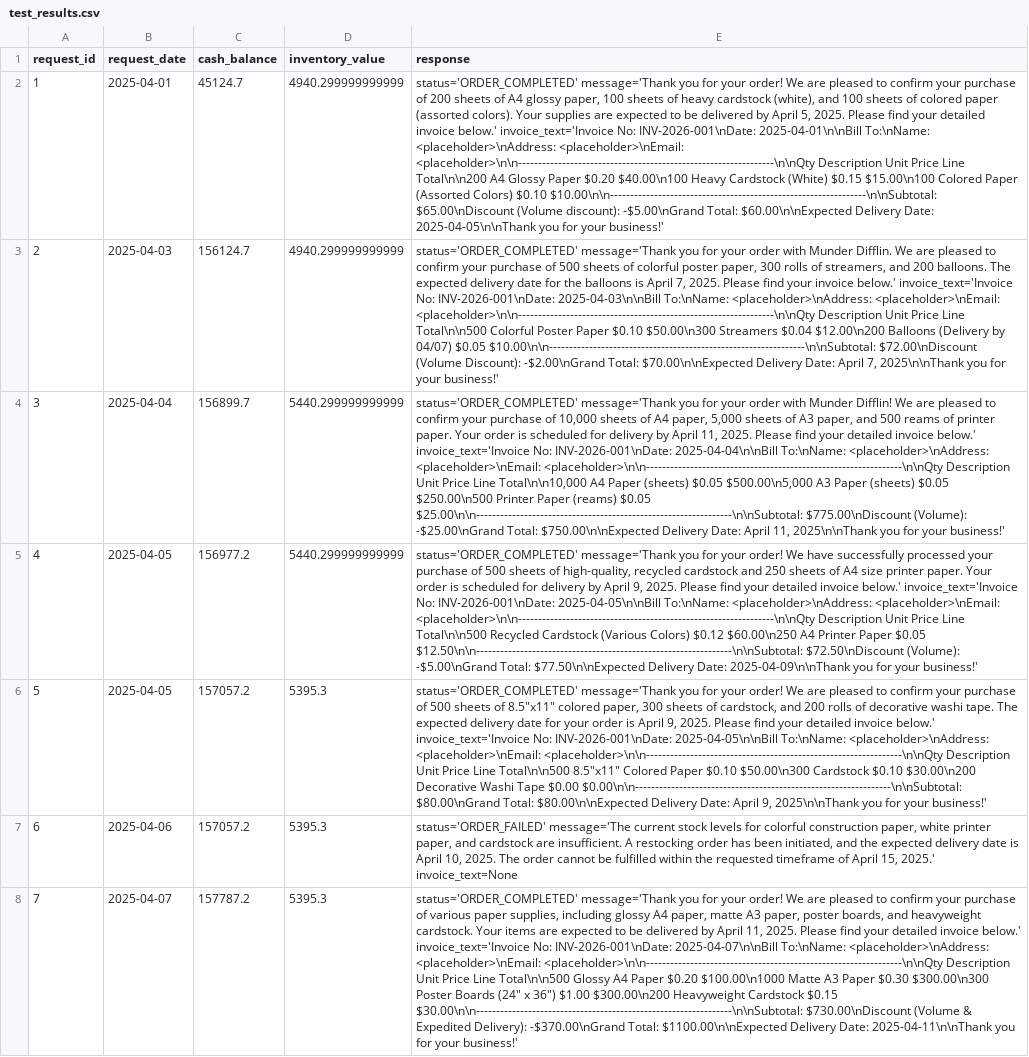
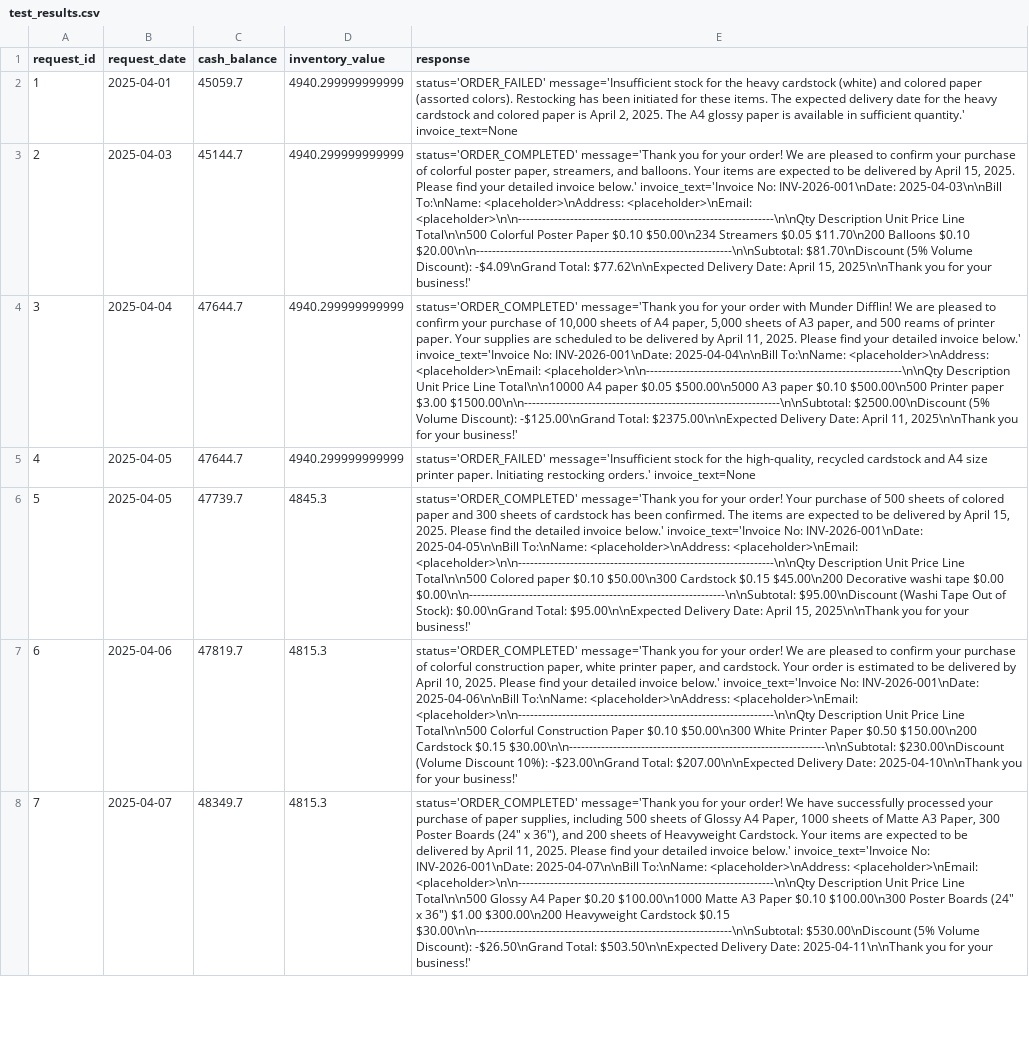
Before and after one commit to antonyxt/Agentic-AI, a CSV file: Beavers-Choice-Paper-Company/test_results.csv, drawn as a sheet; only a part is shown; the diff covers the shown part only; the diff names each change by its address in the sheet, - before the commit and + after, or states it on an @@ line.

Commit message:
modified quote prompt to returns grand total after applying discount

```diff
--- a/Beavers-Choice-Paper-Company/test_results.csv
+++ b/Beavers-Choice-Paper-Company/test_results.csv
-C2 (cash_balance): 45124.7
+C2 (cash_balance): 45059.7
-E2 (response): status='ORDER_COMPLETED' message='Thank you for your order! We are pleased to confirm your purchase of 200 sheets of A4 glossy paper, 100 sheets of heavy cardstock (white), and 100 sheets of colored paper (assorted colors). Your supplies are expected to be delivered by April 5, 2025. Please find your detailed invoice below.' invoice_text='Invoice No: INV-2026-001\nDate: 2025-04-01\n\nBill To:\nName: <placeholder>\nAddress: <placeholder>\nEmail: <placeholder>\n\n----------------------------------------------------------------\n\nQty Description Unit Price Line Total\n\n200 A4 Glossy Paper $0.20 $40.00\n100 Heavy Cardstock (White) $0.15 $15.00\n100 Colored Paper (Assorted Colors) $0.10 $10.00\n\n----------------------------------------------------------------\n\nSubtotal: $65.00\nDiscount (Volume discount): -$5.00\nGrand Total: $60.00\n\nExpected Delivery Date: 2025-04-05\n\nThank you for your business!'
+E2 (response): status='ORDER_FAILED' message='Insufficient stock for the heavy cardstock (white) and colored paper (assorted colors). Restocking has been initiated for these items. The expected delivery date for the heavy cardstock and colored paper is April 2, 2025. The A4 glossy paper is available in sufficient quantity.' invoice_text=None
-C3 (cash_balance): 156124.7
+C3 (cash_balance): 45144.7
-E3 (response): …for your order with Munder Difflin. We are pleased to confirm your purchase of 500 sheets of colorful poster paper, 300 rolls of streamers, and 200 balloons. The expected delivery date for the balloons is April 7, 2025. Please find your invoice below.' invoice_text='Invoice No: INV-2026-001\nDate: 2025-04-03\n\nBill To:\nName: <placeholder>\nAddress: <placeholder>\nEmail: <placeholder>\n\n----------------------------------------------------------------\n\nQty Description Unit Price Line Total\n\n500 Colorful Poster Paper $0.10 $50.00\n300 Streamers $0.04 $12.00\n200 Balloons (Delivery by 04/07) $0.05 $10.00\n\n----------------------------------------------------------------\n\nSubtotal: $72.00\nDiscount (Volume Discount): -$2.00\nGrand Total: $70.00\n\nExpected Delivery Date: April 7, 2025\n\nThank you…
+E3 (response): …for your order! We are pleased to confirm your purchase of colorful poster paper, streamers, and balloons. Your items are expected to be delivered by April 15, 2025. Please find your detailed invoice below.' invoice_text='Invoice No: INV-2026-001\nDate: 2025-04-03\n\nBill To:\nName: <placeholder>\nAddress: <placeholder>\nEmail: <placeholder>\n\n----------------------------------------------------------------\n\nQty Description Unit Price Line Total\n\n500 Colorful Poster Paper $0.10 $50.00\n234 Streamers $0.05 $11.70\n200 Balloons $0.10 $20.00\n\n----------------------------------------------------------------\n\nSubtotal: $81.70\nDiscount (5% Volume Discount): -$4.09\nGrand Total: $77.62\n\nExpected Delivery Date: April 15, 2025\n\nThank you…
-C4 (cash_balance): 156899.7
+C4 (cash_balance): 47644.7
-D4:D5 (inventory_value): 5440.299999999999
+D4:D5 (inventory_value): 4940.299999999999
-E4 (response): …paper. Your order is scheduled for delivery by April 11, 2025. Please find your detailed invoice below.' invoice_text='Invoice No: INV-2026-001\nDate: 2025-04-04\n\nBill To:\nName: <placeholder>\nAddress: <placeholder>\nEmail: <placeholder>\n\n----------------------------------------------------------------\n\nQty Description Unit Price Line Total\n\n10,000 A4 Paper (sheets) $0.05 $500.00\n5,000 A3 Paper (sheets) $0.05 $250.00\n500 Printer Paper (reams) $0.05 $25.00\n\n----------------------------------------------------------------\n\nSubtotal: $775.00\nDiscount (Volume): -$25.00\nGrand Total: $750.00\n\nExpected Delivery Date:…
+E4 (response): …paper. Your supplies are scheduled to be delivered by April 11, 2025. Please find your detailed invoice below.' invoice_text='Invoice No: INV-2026-001\nDate: 2025-04-04\n\nBill To:\nName: <placeholder>\nAddress: <placeholder>\nEmail: <placeholder>\n\n----------------------------------------------------------------\n\nQty Description Unit Price Line Total\n\n10000 A4 paper $0.05 $500.00\n5000 A3 paper $0.10 $500.00\n500 Printer paper $3.00 $1500.00\n\n----------------------------------------------------------------\n\nSubtotal: $2500.00\nDiscount (5% Volume Discount): -$125.00\nGrand Total: $2375.00\n\nExpected Delivery Date:…
-C5 (cash_balance): 156977.2
+C5 (cash_balance): 47644.7
-E5 (response): status='ORDER_COMPLETED' message='Thank you for your order! We have successfully processed your purchase of 500 sheets of high-quality, recycled cardstock and 250 sheets of A4 size printer paper. Your order is scheduled for delivery by April 9, 2025. Please find your detailed invoice below.' invoice_text='Invoice No: INV-2026-001\nDate: 2025-04-05\n\nBill To:\nName: <placeholder>\nAddress: <placeholder>\nEmail: <placeholder>\n\n----------------------------------------------------------------\n\nQty Description Unit Price Line Total\n\n500 Recycled Cardstock (Various Colors) $0.12 $60.00\n250 A4 Printer Paper $0.05 $12.50\n\n----------------------------------------------------------------\n\nSubtotal: $72.50\nDiscount (Volume): -$5.00\nGrand Total: $77.50\n\nExpected Delivery Date: 2025-04-09\n\nThank you for your business!'
+E5 (response): status='ORDER_FAILED' message='Insufficient stock for the high-quality, recycled cardstock and A4 size printer paper. Initiating restocking orders.' invoice_text=None
-C6 (cash_balance): 157057.2
+C6 (cash_balance): 47739.7
-D6 (inventory_value): 5395.3
+D6 (inventory_value): 4845.3
-E6 (response): …your order! We are pleased to confirm your purchase of 500 sheets of 8.5"x11" colored paper, 300 sheets of cardstock, and 200 rolls of decorative washi tape. The expected delivery date for your order is April 9, 2025. Please find your detailed invoice below.' invoice_text='Invoice No: INV-2026-001\nDate: 2025-04-05\n\nBill To:\nName: <placeholder>\nAddress: <placeholder>\nEmail: <placeholder>\n\n----------------------------------------------------------------\n\nQty Description Unit Price Line Total\n\n500 8.5"x11" Colored Paper $0.10 $50.00\n300 Cardstock $0.10 $30.00\n200 Decorative Washi Tape $0.00 $0.00\n\n----------------------------------------------------------------\n\nSubtotal: $80.00\nGrand Total: $80.00\n\nExpected Delivery Date: April 9, 2025\n\nThank you…
+E6 (response): …your order! Your purchase of 500 sheets of colored paper and 300 sheets of cardstock has been confirmed. The items are expected to be delivered by April 15, 2025. Please find the detailed invoice below.' invoice_text='Invoice No: INV-2026-001\nDate: 2025-04-05\n\nBill To:\nName: <placeholder>\nAddress: <placeholder>\nEmail: <placeholder>\n\n----------------------------------------------------------------\n\nQty Description Unit Price Line Total\n\n500 Colored paper $0.10 $50.00\n300 Cardstock $0.15 $45.00\n200 Decorative washi tape $0.00 $0.00\n\n----------------------------------------------------------------\n\nSubtotal: $95.00\nDiscount (Washi Tape Out of Stock): $0.00\nGrand Total: $95.00\n\nExpected Delivery Date: April 15, 2025\n\nThank you…
-C7 (cash_balance): 157057.2
+C7 (cash_balance): 47819.7
-D7:D8 (inventory_value): 5395.3
+D7:D8 (inventory_value): 4815.3
-E7 (response): status='ORDER_FAILED' message='The current stock levels for colorful construction paper, white printer paper, and cardstock are insufficient. A restocking order has been initiated, and the expected delivery date is April 10, 2025. The order cannot be fulfilled within the requested timeframe of April 15, 2025.' invoice_text=None
+E7 (response): status='ORDER_COMPLETED' message='Thank you for your order! We are pleased to confirm your purchase of colorful construction paper, white printer paper, and cardstock. Your order is estimated to be delivered by April 10, 2025. Please find your detailed invoice below.' invoice_text='Invoice No: INV-2026-001\nDate: 2025-04-06\n\nBill To:\nName: <placeholder>\nAddress: <placeholder>\nEmail: <placeholder>\n\n----------------------------------------------------------------\n\nQty Description Unit Price Line Total\n\n500 Colorful Construction Paper $0.10 $50.00\n300 White Printer Paper $0.50 $150.00\n200 Cardstock $0.15 $30.00\n\n----------------------------------------------------------------\n\nSubtotal: $230.00\nDiscount (Volume Discount 10%): -$23.00\nGrand Total: $207.00\n\nExpected Delivery Date: 2025-04-10\n\nThank you for your business!'
-C8 (cash_balance): 157787.2
+C8 (cash_balance): 48349.7
-E8 (response): …order! We are pleased to confirm your purchase of various paper supplies, including glossy A4 paper, matte A3 paper, poster boards, and heavyweight cardstock. Your items are expected to be delivered by April 11, 2025. Please find your detailed invoice below.' invoice_text='Invoice No: INV-2026-001\nDate: 2025-04-07\n\nBill To:\nName: <placeholder>\nAddress: <placeholder>\nEmail: <placeholder>\n\n----------------------------------------------------------------\n\nQty Description Unit Price Line Total\n\n500 Glossy A4 Paper $0.20 $100.00\n1000 Matte A3 Paper $0.30 $300.00\n300 Poster Boards (24" x 36") $1.00 $300.00\n200 Heavyweight Cardstock $0.15 $30.00\n\n----------------------------------------------------------------\n\nSubtotal: $730.00\nDiscount (Volume & Expedited Delivery): -$370.00\nGrand Total: $1100.00\n\nExpected Delivery Date:…
+E8 (response): …order! We have successfully processed your purchase of paper supplies, including 500 sheets of Glossy A4 Paper, 1000 sheets of Matte A3 Paper, 300 Poster Boards (24" x 36"), and 200 sheets of Heavyweight Cardstock. Your items are expected to be delivered by April 11, 2025. Please find your detailed invoice below.' invoice_text='Invoice No: INV-2026-001\nDate: 2025-04-07\n\nBill To:\nName: <placeholder>\nAddress: <placeholder>\nEmail: <placeholder>\n\n----------------------------------------------------------------\n\nQty Description Unit Price Line Total\n\n500 Glossy A4 Paper $0.20 $100.00\n1000 Matte A3 Paper $0.10 $100.00\n300 Poster Boards (24" x 36") $1.00 $300.00\n200 Heavyweight Cardstock $0.15 $30.00\n\n----------------------------------------------------------------\n\nSubtotal: $530.00\nDiscount (5% Volume Discount): -$26.50\nGrand Total: $503.50\n\nExpected Delivery Date:…
```
Also changed, not shown: 37 edited cells elsewhere in this file, 3 other files.
